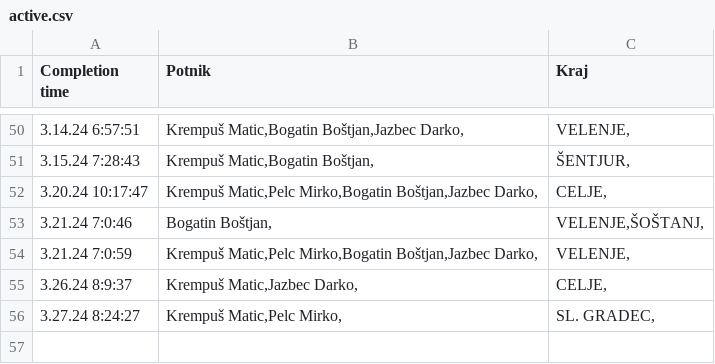
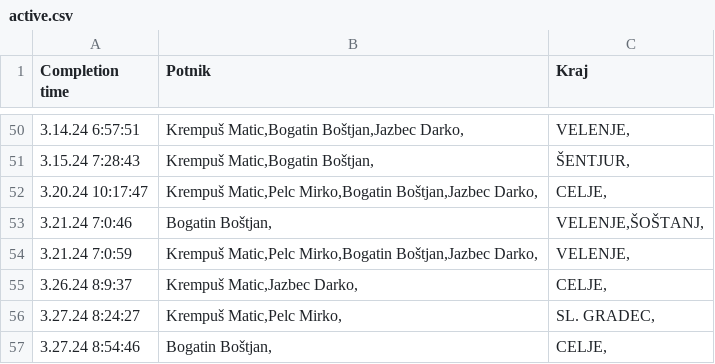
Before and after one commit to SRP-B/pot-dat, a CSV file: active.csv, drawn as a sheet; only a part is shown, gaps mark what is left out.

Commit message:
Appv12

```diff
--- a/active.csv
+++ b/active.csv
@@ -56 +56,2 @@
 3.27.24 8:24:27;"Krempuš Matic,Pelc Mirko,";"SL. GRADEC,"
+3.27.24 8:54:46;"Bogatin Boštjan,";"CELJE,"
```
